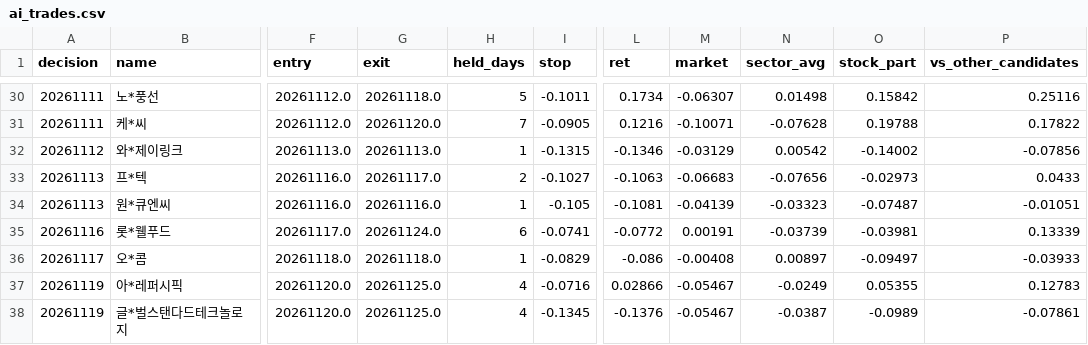
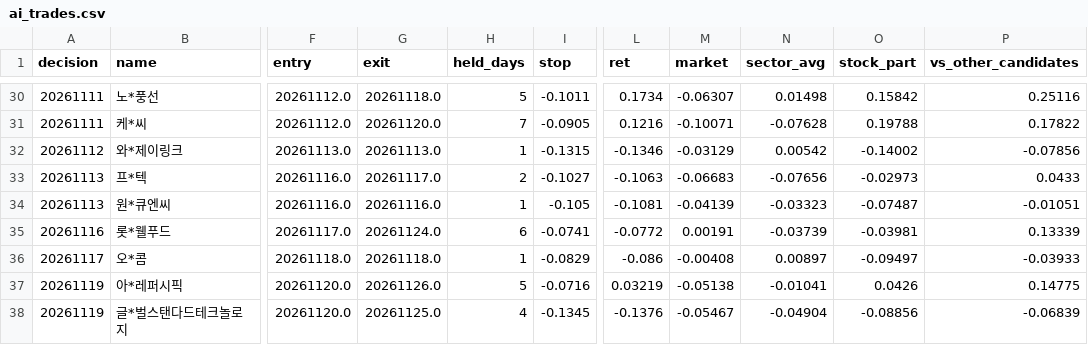
Before and after one commit to km81jik-gif/km81jik-gif.github.io, a CSV file: data/ai_trades.csv, drawn as a sheet; only a part is shown, gaps mark what is left out; the diff covers the shown part only; the diff names each change by its address in the sheet, - before the commit and + after, or states it on an @@ line.

```diff
--- a/data/ai_trades.csv
+++ b/data/ai_trades.csv
-G37 (exit): 20261125.0
+G37 (exit): 20261126.0
-H37 (held_days): 4
+H37 (held_days): 5
-L37 (ret): 0.02866
+L37 (ret): 0.03219
-M37 (market): -0.05467
+M37 (market): -0.05138
-N37 (sector_avg): -0.0249
+N37 (sector_avg): -0.01041
-O37 (stock_part): 0.05355
+O37 (stock_part): 0.0426
-P37 (vs_other_candidates): 0.12783
+P37 (vs_other_candidates): 0.14775
-N38 (sector_avg): -0.0387
+N38 (sector_avg): -0.04904
-O38 (stock_part): -0.0989
+O38 (stock_part): -0.08856
-P38 (vs_other_candidates): -0.07861
+P38 (vs_other_candidates): -0.06839
```
Also changed, not shown: 1 added row and 14 edited cells elsewhere in this file, data/ai_decisions.csv, 6 other files.
